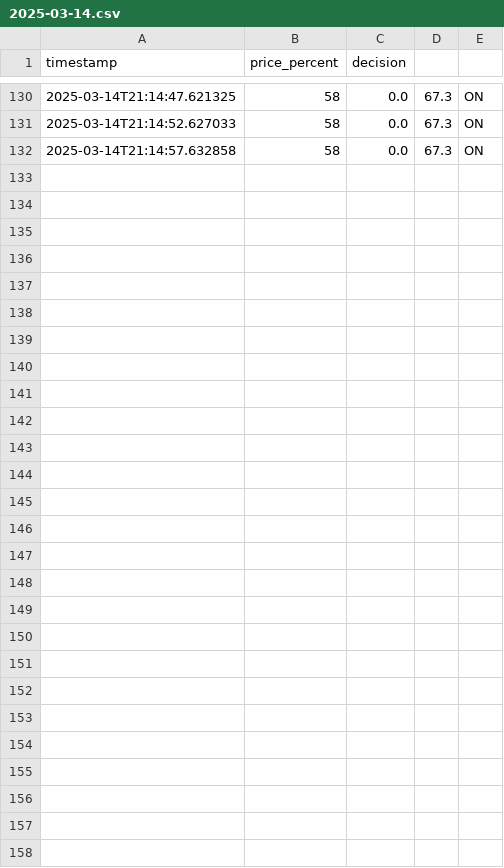
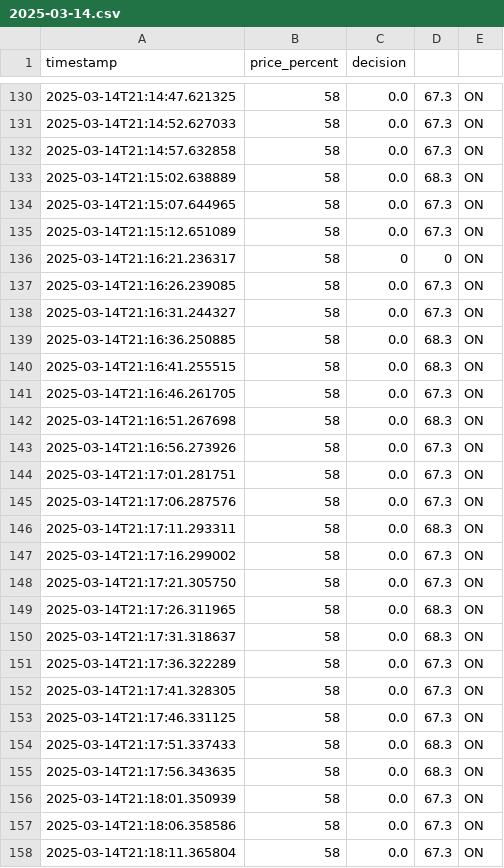
Before and after one commit to Keessrh/KEES_Engine, a CSV file: clients/julianalaan_39/dhw/data/2025-03-14.csv, drawn as a sheet; only a part is shown, gaps mark what is left out; the diff names each change by its address in the sheet, - before the commit and + after, or states it on an @@ line.

```diff
--- a/clients/julianalaan_39/dhw/data/2025-03-14.csv
+++ b/clients/julianalaan_39/dhw/data/2025-03-14.csv
+row 133: 2025-03-14T21:15:02.638889 | 58 | 0.0 | 68.3 | ON
+row 134: 2025-03-14T21:15:07.644965 | 58 | 0.0 | 67.3 | ON
+row 135: 2025-03-14T21:15:12.651089 | 58 | 0.0 | 67.3 | ON
+row 136: 2025-03-14T21:16:21.236317 | 58 | 0 | 0 | ON
+row 137: 2025-03-14T21:16:26.239085 | 58 | 0.0 | 67.3 | ON
+row 138: 2025-03-14T21:16:31.244327 | 58 | 0.0 | 67.3 | ON
+row 139: 2025-03-14T21:16:36.250885 | 58 | 0.0 | 68.3 | ON
+row 140: 2025-03-14T21:16:41.255515 | 58 | 0.0 | 68.3 | ON
+row 141: 2025-03-14T21:16:46.261705 | 58 | 0.0 | 67.3 | ON
+row 142: 2025-03-14T21:16:51.267698 | 58 | 0.0 | 68.3 | ON
+row 143: 2025-03-14T21:16:56.273926 | 58 | 0.0 | 67.3 | ON
+row 144: 2025-03-14T21:17:01.281751 | 58 | 0.0 | 67.3 | ON
+row 145: 2025-03-14T21:17:06.287576 | 58 | 0.0 | 67.3 | ON
+row 146: 2025-03-14T21:17:11.293311 | 58 | 0.0 | 68.3 | ON
+row 147: 2025-03-14T21:17:16.299002 | 58 | 0.0 | 67.3 | ON
+row 148: 2025-03-14T21:17:21.305750 | 58 | 0.0 | 67.3 | ON
+row 149: 2025-03-14T21:17:26.311965 | 58 | 0.0 | 68.3 | ON
+row 150: 2025-03-14T21:17:31.318637 | 58 | 0.0 | 68.3 | ON
+row 151: 2025-03-14T21:17:36.322289 | 58 | 0.0 | 67.3 | ON
+row 152: 2025-03-14T21:17:41.328305 | 58 | 0.0 | 67.3 | ON
+row 153: 2025-03-14T21:17:46.331125 | 58 | 0.0 | 67.3 | ON
+row 154: 2025-03-14T21:17:51.337433 | 58 | 0.0 | 68.3 | ON
+row 155: 2025-03-14T21:17:56.343635 | 58 | 0.0 | 68.3 | ON
+row 156: 2025-03-14T21:18:01.350939 | 58 | 0.0 | 67.3 | ON
+row 157: 2025-03-14T21:18:06.358586 | 58 | 0.0 | 67.3 | ON
+row 158: 2025-03-14T21:18:11.365804 | 58 | 0.0 | 67.3 | ON
```
Also changed, not shown: clients/julianalaan_39/heating/data/2025-03-14.csv, 9 other files.
